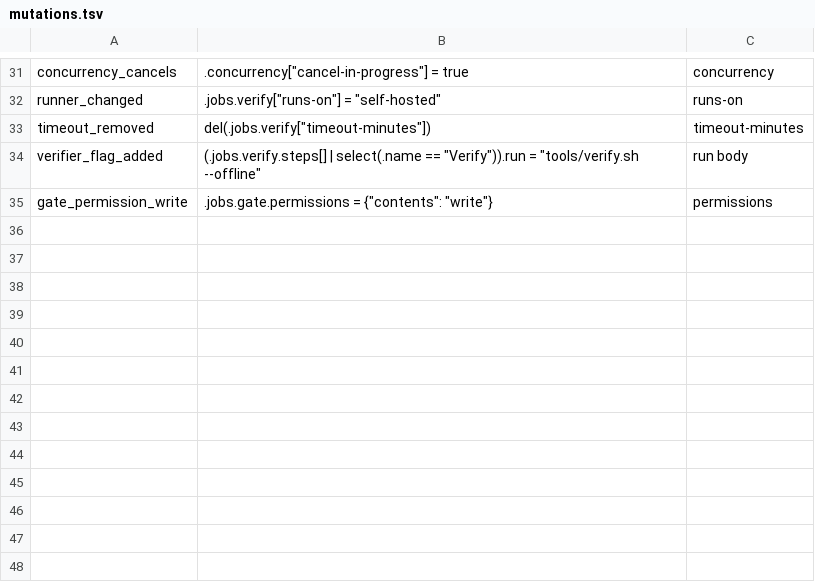
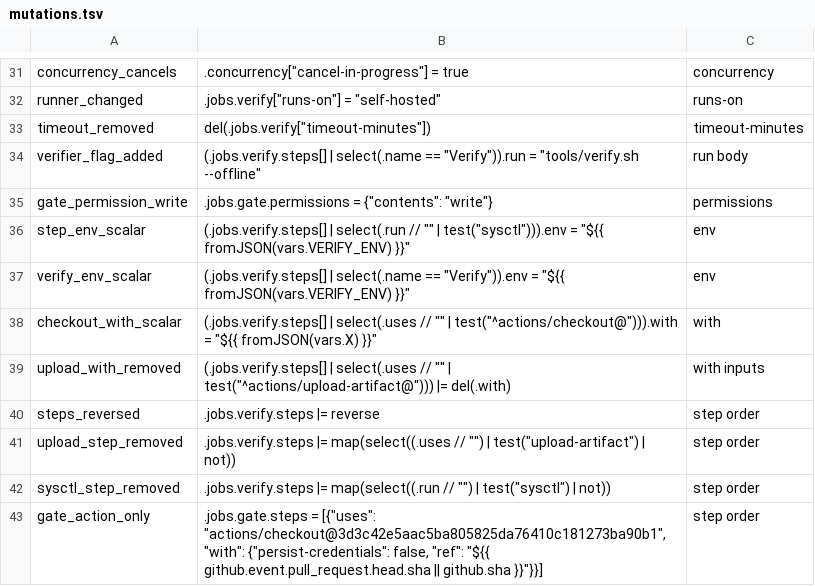
Before and after one commit to selamy-labs/bazel-protobuf-bff-template, a TSV file: tools/ci/mutations.tsv, drawn as a sheet; only a part is shown, gaps mark what is left out.

```diff
--- a/tools/ci/mutations.tsv
+++ b/tools/ci/mutations.tsv
@@ -35 +35,9 @@ verifier_flag_added	(.jobs.verify.steps[] | select(.name == "Verify")).run = "to
 gate_permission_write	.jobs.gate.permissions = {"contents": "write"}	permissions
+step_env_scalar	(.jobs.verify.steps[] | select(.run // "" | test("sysctl"))).env = "${{ fromJSON(vars.VERIFY_ENV) }}"	env
+verify_env_scalar	(.jobs.verify.steps[] | select(.name == "Verify")).env = "${{ fromJSON(vars.VERIFY_ENV) }}"	env
+checkout_with_scalar	(.jobs.verify.steps[] | select(.uses // "" | test("^actions/checkout@"))).with = "${{ fromJSON(vars.X) }}"	with
+upload_with_removed	(.jobs.verify.steps[] | select(.uses // "" | test("^actions/upload-artifact@"))) |= del(.with)	with inputs
+steps_reversed	.jobs.verify.steps |= reverse	step order
+upload_step_removed	.jobs.verify.steps |= map(select((.uses // "") | test("upload-artifact") | not))	step order
+sysctl_step_removed	.jobs.verify.steps |= map(select((.run // "") | test("sysctl") | not))	step order
+gate_action_only	.jobs.gate.steps = [{"uses": "actions/checkout@3d3c42e5aac5ba805825da76410c181273ba90b1", "with": {"persist-credentials": false, "ref": "${{ github.event.pull_request.head.sha || github.sha }}"}}]	step order
```
Also changed, not shown: 35 other files.
